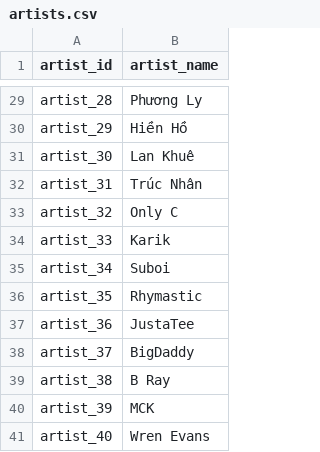
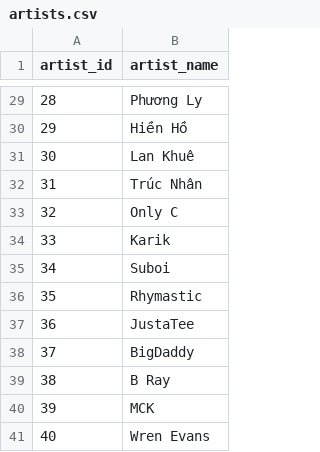
Before and after one commit to doan-hai-ptit/music-pipeline, a CSV file: data/artists.csv, drawn as a sheet; only a part is shown, gaps mark what is left out; the diff covers the shown part only; the diff names each change by its address in the sheet, - before the commit and + after, or states it on an @@ line.

```diff
--- a/data/artists.csv
+++ b/data/artists.csv
-A29 (artist_id): artist_28
+A29 (artist_id): 28
-A30 (artist_id): artist_29
+A30 (artist_id): 29
-A31 (artist_id): artist_30
+A31 (artist_id): 30
-A32 (artist_id): artist_31
+A32 (artist_id): 31
-A33 (artist_id): artist_32
+A33 (artist_id): 32
-A34 (artist_id): artist_33
+A34 (artist_id): 33
-A35 (artist_id): artist_34
+A35 (artist_id): 34
-A36 (artist_id): artist_35
+A36 (artist_id): 35
-A37 (artist_id): artist_36
+A37 (artist_id): 36
-A38 (artist_id): artist_37
+A38 (artist_id): 37
-A39 (artist_id): artist_38
+A39 (artist_id): 38
-A40 (artist_id): artist_39
+A40 (artist_id): 39
-A41 (artist_id): artist_40
+A41 (artist_id): 40
```
Also changed, not shown: 27 edited cells elsewhere in this file, data/songs.csv, 13 other files.
